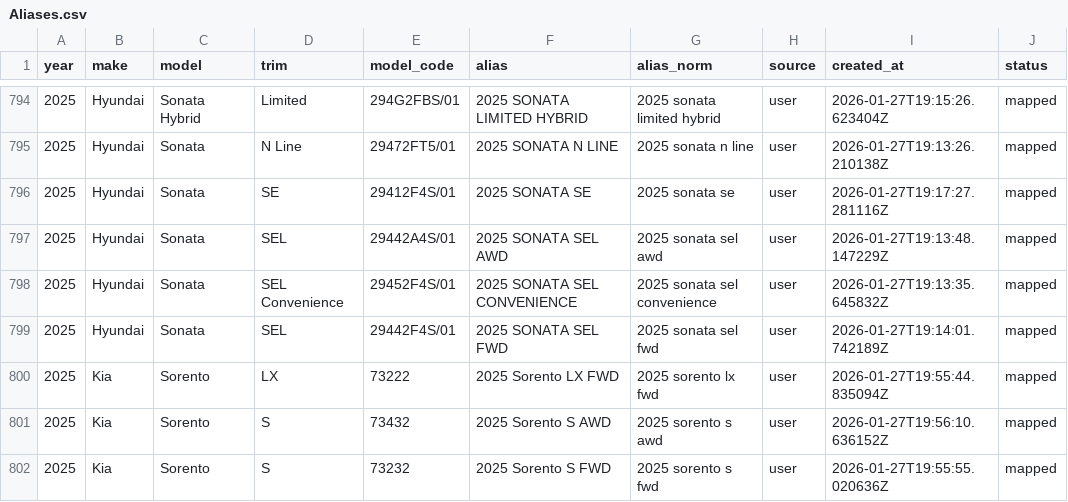
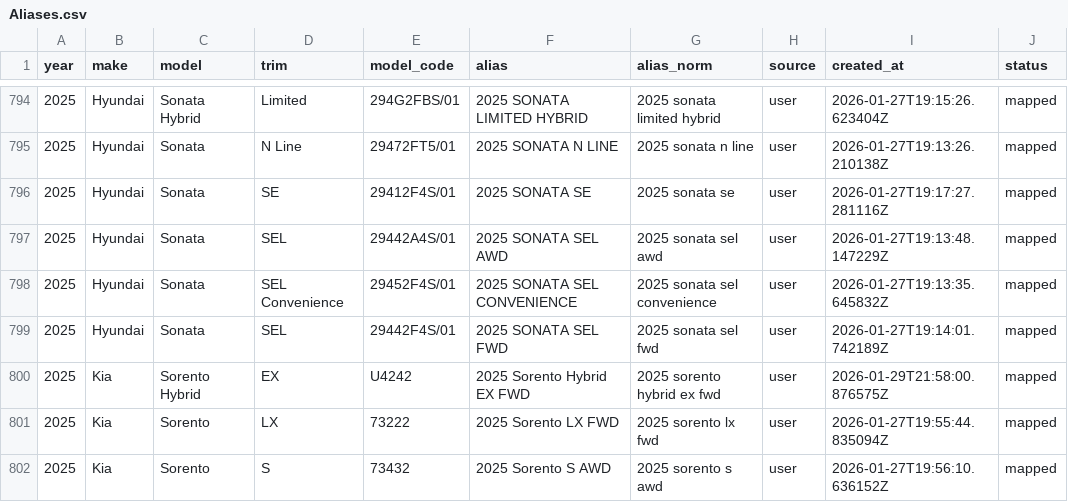
Before and after one commit to klb-text/map, a CSV file: Aliases.csv, drawn as a sheet; only a part is shown, gaps mark what is left out; the shorter side is filled out with more unchanged rows; the diff names each change by its address in the sheet, - before the commit and + after, or states it on an @@ line.

Commit message:
chore(mappings): upsert 1 row(s) via AFF UI - 1769723881.643071

```diff
--- a/Aliases.csv
+++ b/Aliases.csv
+row 800: 2025 | Kia | Sorento Hybrid | EX | U4242 | 2025 Sorento Hybrid EX FWD | 2025 sorento hybrid ex fwd | user | 2026-01-29T21:58:00.876575Z | mapped
```
